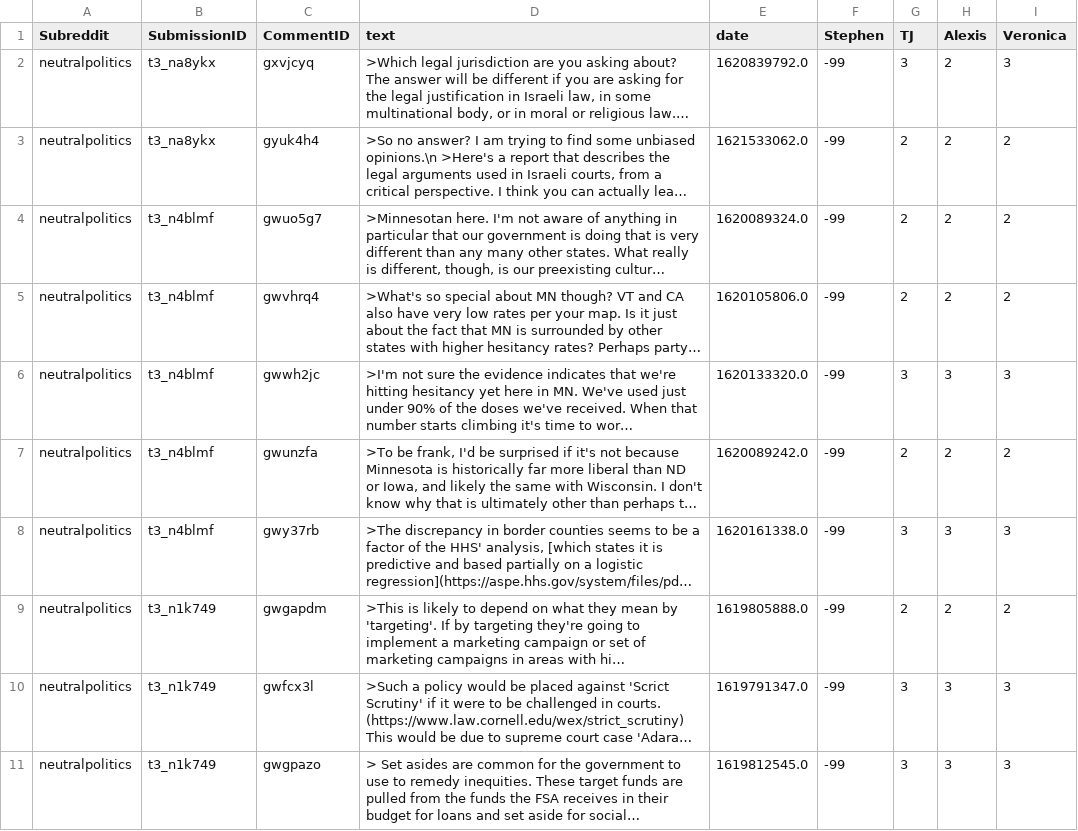
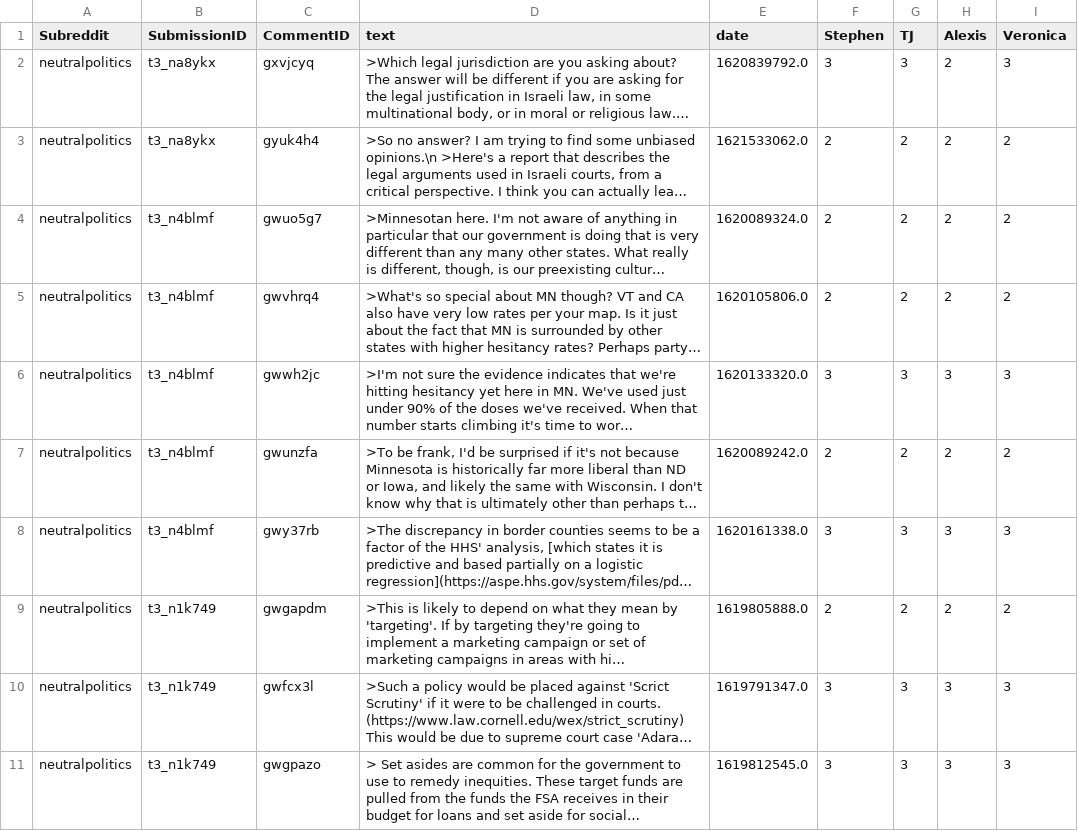
Before and after one commit to TromboneDavies/PolarOps, a CSV file: HandTag/piggied_tjExtra.csv, drawn as a sheet; long unchanged cells end in …; the diff names each change by its address in the sheet, - before the commit and + after, or states it on an @@ line.

Commit message:
Stephen assessment of tjExtra (#27) (Now done.)

```diff
--- a/HandTag/piggied_tjExtra.csv
+++ b/HandTag/piggied_tjExtra.csv
-F2 (Stephen): -99
+F2 (Stephen): 3
-F3:F5 (Stephen): -99
+F3:F5 (Stephen): 2
-F6 (Stephen): -99
+F6 (Stephen): 3
-F7 (Stephen): -99
+F7 (Stephen): 2
-F8 (Stephen): -99
+F8 (Stephen): 3
-F9 (Stephen): -99
+F9 (Stephen): 2
-F10:F11 (Stephen): -99
+F10:F11 (Stephen): 3
```
